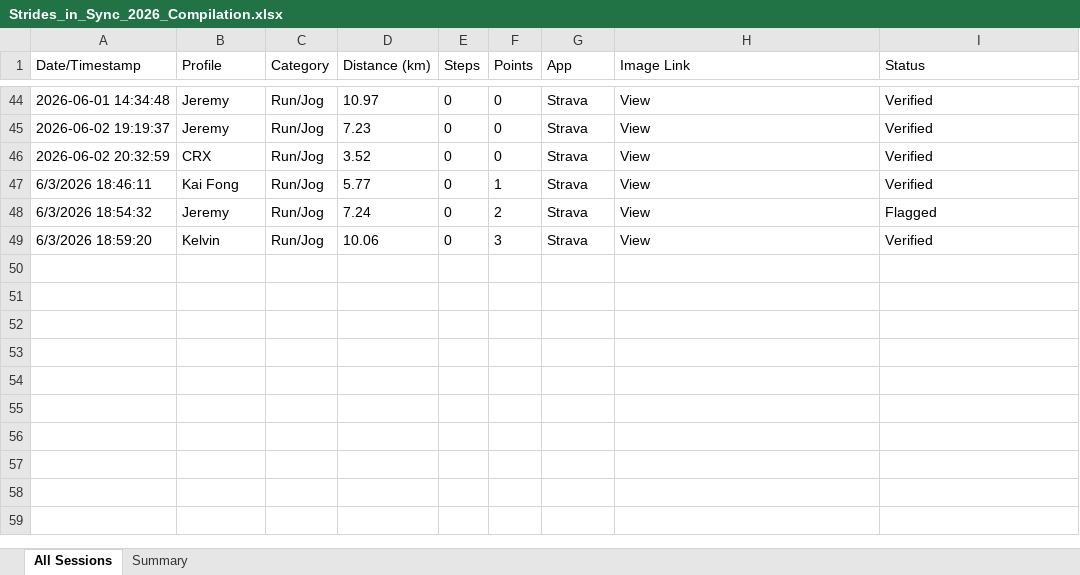
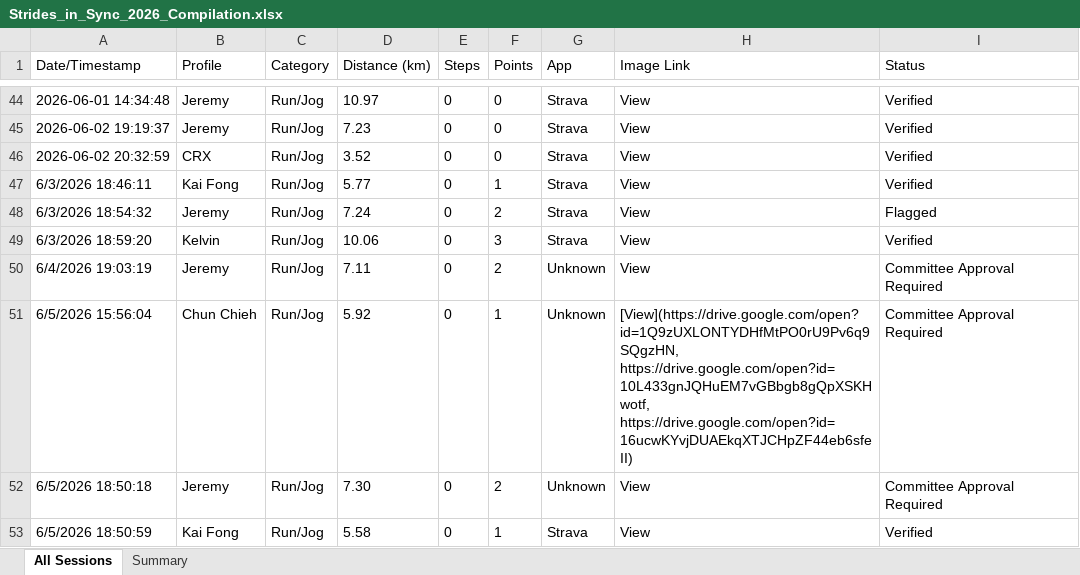
Before and after one commit to mrporky594/strides-and-sync, an Excel workbook: Strides_in_Sync_2026_Compilation.xlsx, sheet All Sessions, drawn as a sheet; only a part is shown, gaps mark what is left out; values as stored, in another font and other column widths than the file's, no borders; the diff covers the shown part only; the diff names each change by its address in the sheet, - before the commit and + after, or states it on an @@ line.

```diff
--- a/Strides_in_Sync_2026_Compilation.xlsx (sheet All Sessions)
+++ b/Strides_in_Sync_2026_Compilation.xlsx (sheet All Sessions)
+row 50: 6/4/2026 19:03:19 | Jeremy | Run/Jog | 7.11 | 0 | 2 | Unknown | View | Committee Approval Required
+row 51: 6/5/2026 15:56:04 | Chun Chieh | Run/Jog | 5.92 | 0 | 1 | Unknown | [View](https://drive.google.com/open?id=1Q9zUXLONTYDHfMtPO0rU9Pv6q9SQgzHN, https://drive.google.com/open?id=10L433gnJQHuEM7vGBbgb8gQpXSKHwotf, https://drive.google.com/open?id=16ucwKYvjDUAEkqXTJCHpZF44eb6sfeII) | Committee Approval Required
+row 52: 6/5/2026 18:50:18 | Jeremy | Run/Jog | 7.30 | 0 | 2 | Unknown | View | Committee Approval Required
+row 53: 6/5/2026 18:50:59 | Kai Fong | Run/Jog | 5.58 | 0 | 1 | Strava | View | Verified
```
Also changed, not shown: 8 added rows, 8 removed rows and 15 moved rows elsewhere in this sheet, sheet Summary, Reports/Members/Jeremy_Activity_Report.xlsx, Reports/Members/Kai Fong_Activity_Report.xlsx, 10 other files.
